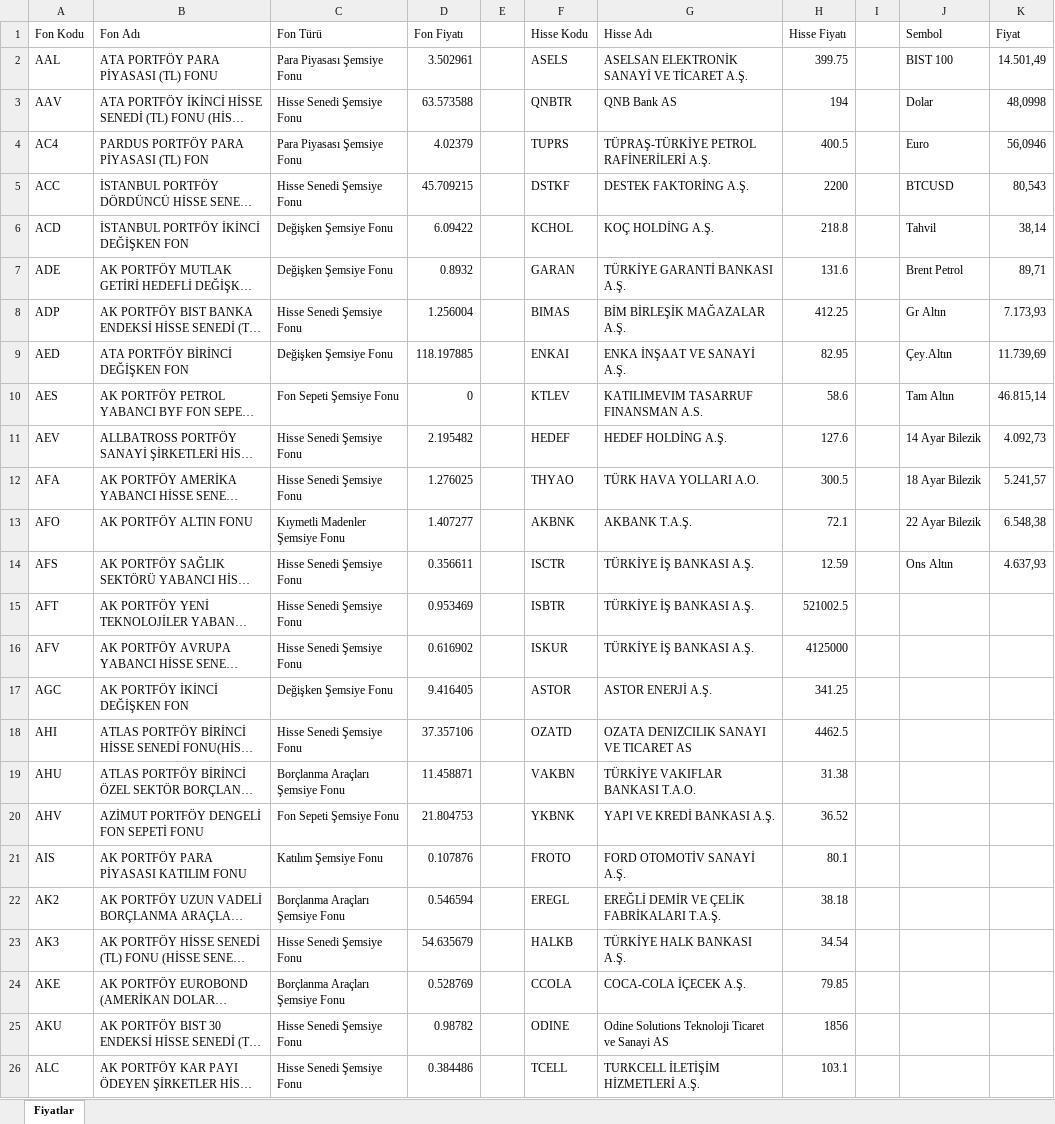
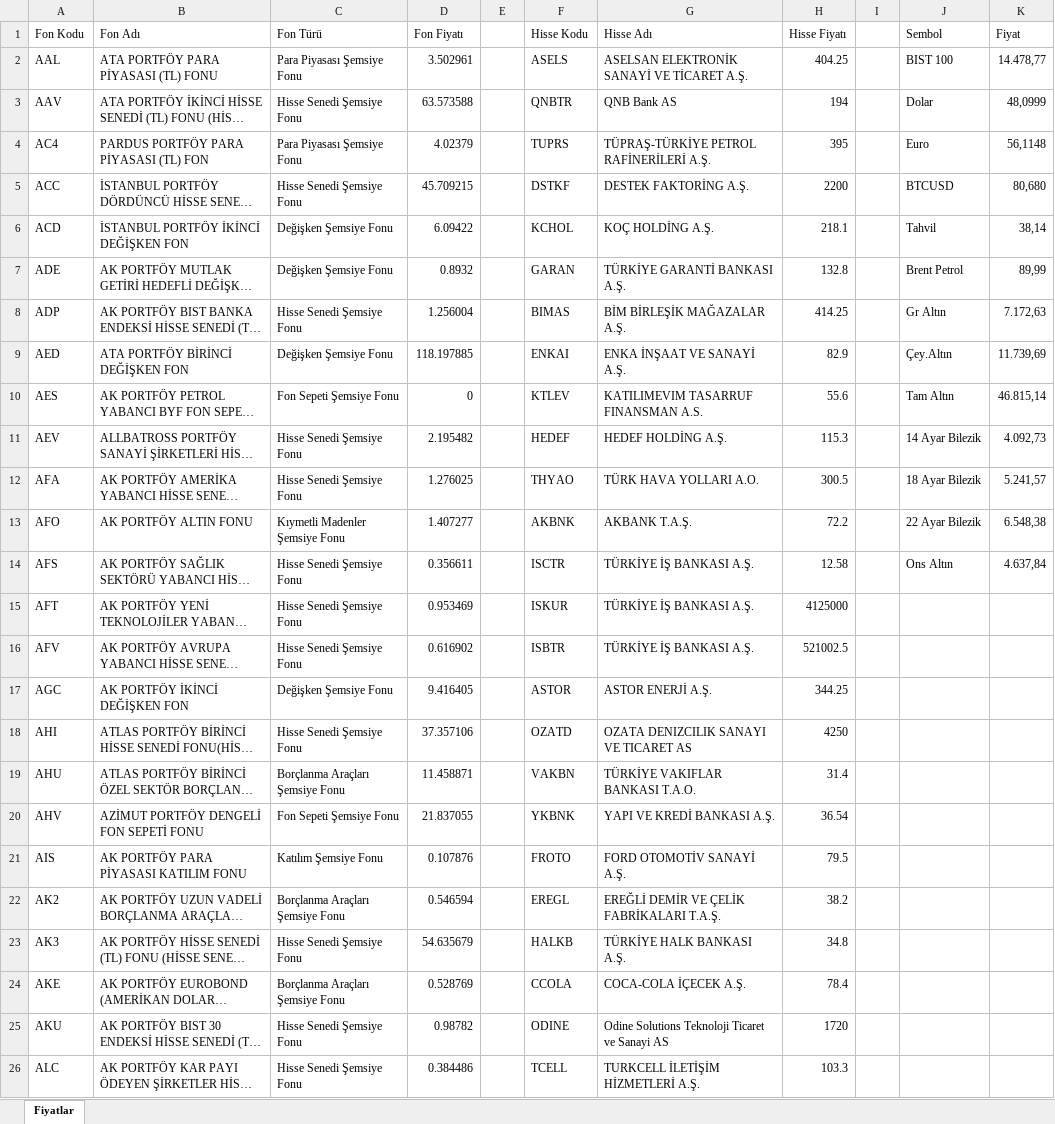
Before and after one commit to fkcengizhan-crypto/fhfiyat, an Excel workbook: piyasa_verileri.xlsx, sheet Fiyatlar, drawn as a sheet; only a part is shown; long unchanged cells end in …; values as stored, in another font and other column widths than the file's, no borders; table styles not drawn; the diff covers the shown part only; the diff names each change by its address in the sheet, - before the commit and + after, or states it on an @@ line.

```diff
--- a/piyasa_verileri.xlsx (sheet Fiyatlar)
+++ b/piyasa_verileri.xlsx (sheet Fiyatlar)
-H2 (Hisse Fiyatı): 399.75
+H2 (Hisse Fiyatı): 404.25
-K2 (Fiyat): 14.501,49
+K2 (Fiyat): 14.478,77
-K3 (Fiyat): 48,0998
+K3 (Fiyat): 48,0999
-H4 (Hisse Fiyatı): 400.5
+H4 (Hisse Fiyatı): 395
-K4 (Fiyat): 56,0946
+K4 (Fiyat): 56,1148
-K5 (Fiyat): 80,543
+K5 (Fiyat): 80,680
-H6 (Hisse Fiyatı): 218.8
+H6 (Hisse Fiyatı): 218.1
-H7 (Hisse Fiyatı): 131.6
+H7 (Hisse Fiyatı): 132.8
-K7 (Fiyat): 89,71
+K7 (Fiyat): 89,99
-H8 (Hisse Fiyatı): 412.25
+H8 (Hisse Fiyatı): 414.25
-K8 (Fiyat): 7.173,93
+K8 (Fiyat): 7.172,63
-H9 (Hisse Fiyatı): 82.95
+H9 (Hisse Fiyatı): 82.9
-H10 (Hisse Fiyatı): 58.6
+H10 (Hisse Fiyatı): 55.6
-H11 (Hisse Fiyatı): 127.6
+H11 (Hisse Fiyatı): 115.3
-H13 (Hisse Fiyatı): 72.1
+H13 (Hisse Fiyatı): 72.2
-H14 (Hisse Fiyatı): 12.59
+H14 (Hisse Fiyatı): 12.58
-K14 (Fiyat): 4.637,93
+K14 (Fiyat): 4.637,84
-F15 (Hisse Kodu): ISBTR
+F15 (Hisse Kodu): ISKUR
-H15 (Hisse Fiyatı): 521002.5
+H15 (Hisse Fiyatı): 4125000
-F16 (Hisse Kodu): ISKUR
+F16 (Hisse Kodu): ISBTR
-H16 (Hisse Fiyatı): 4125000
+H16 (Hisse Fiyatı): 521002.5
-H17 (Hisse Fiyatı): 341.25
+H17 (Hisse Fiyatı): 344.25
-H18 (Hisse Fiyatı): 4462.5
+H18 (Hisse Fiyatı): 4250
-H19 (Hisse Fiyatı): 31.38
+H19 (Hisse Fiyatı): 31.4
-D20 (Fon Fiyatı): 21.804753
+D20 (Fon Fiyatı): 21.837055
-H20 (Hisse Fiyatı): 36.52
+H20 (Hisse Fiyatı): 36.54
-H21 (Hisse Fiyatı): 80.1
+H21 (Hisse Fiyatı): 79.5
-H22 (Hisse Fiyatı): 38.18
+H22 (Hisse Fiyatı): 38.2
-H23 (Hisse Fiyatı): 34.54
+H23 (Hisse Fiyatı): 34.8
-H24 (Hisse Fiyatı): 79.85
+H24 (Hisse Fiyatı): 78.4
-H25 (Hisse Fiyatı): 1856
+H25 (Hisse Fiyatı): 1720
-H26 (Hisse Fiyatı): 103.1
+H26 (Hisse Fiyatı): 103.3
```
Also changed, not shown: 599 edited cells elsewhere in this sheet, 1 other file.
